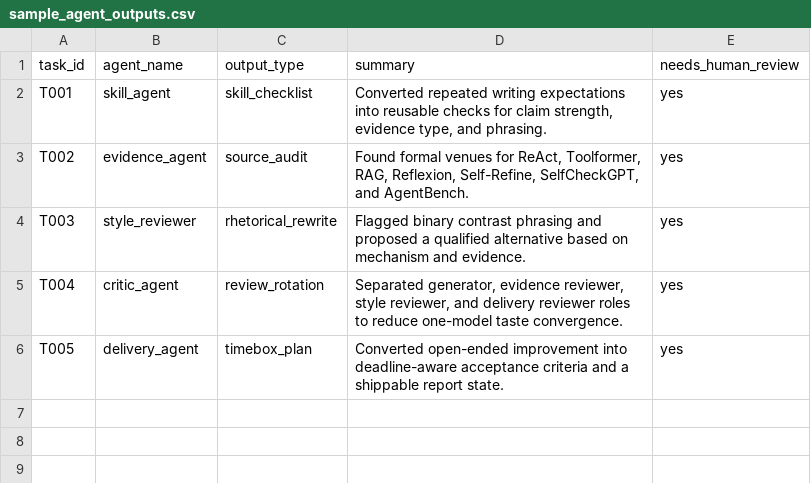
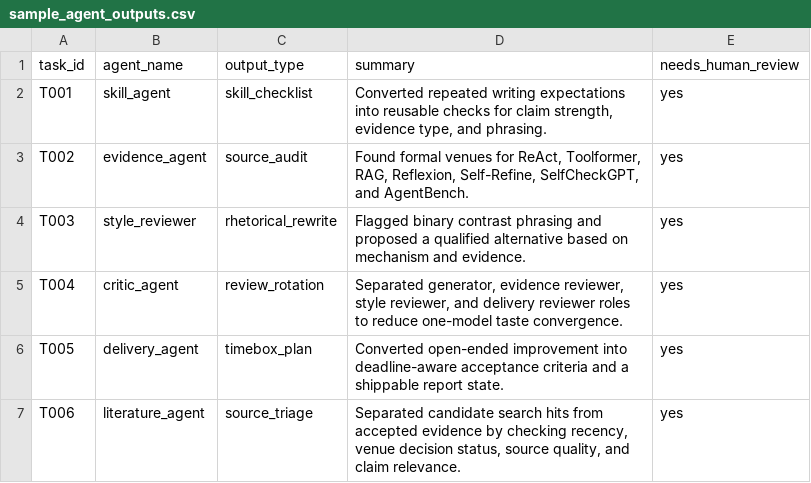
Before and after one commit to RachelNongyingLi/research-process-automation-demo-clean, a CSV file: data/sample_agent_outputs.csv, drawn as a sheet.

```diff
--- a/data/sample_agent_outputs.csv
+++ b/data/sample_agent_outputs.csv
@@ -6 +6,2 @@ T004,critic_agent,review_rotation,"Separated generator, evidence reviewer, style
 T005,delivery_agent,timebox_plan,"Converted open-ended improvement into deadline-aware acceptance criteria and a shippable report state.",yes
+T006,literature_agent,source_triage,"Separated candidate search hits from accepted evidence by checking recency, venue decision status, source quality, and claim relevance.",yes
```
Also changed, not shown: data/sample_claim_ledger.csv, data/sample_evidence_ledger.csv, 14 other files.
